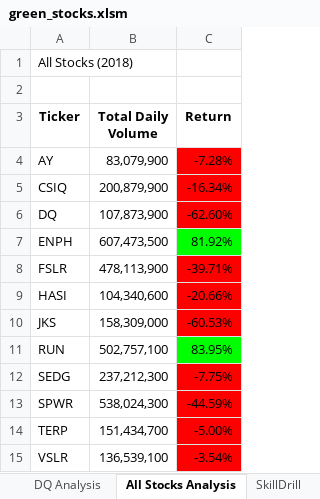
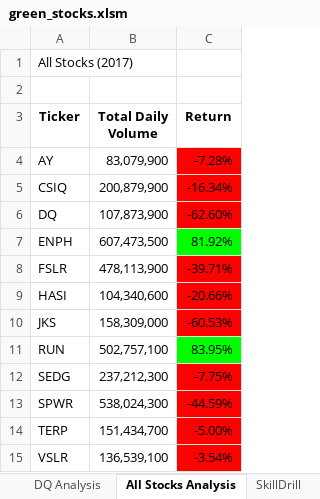
Before and after one commit to BiscuitButter/stock-analysis, an Excel workbook: green_stocks.xlsm, sheet All Stocks Analysis, drawn as a sheet; values as stored, in another font and other column widths than the file's, no borders; charts and pictures not drawn; the diff names each change by its address in the sheet, - before the commit and + after, or states it on an @@ line.

Commit message:
Add files via upload
2.5.2

```diff
--- a/green_stocks.xlsm (sheet All Stocks Analysis)
+++ b/green_stocks.xlsm (sheet All Stocks Analysis)
-A1 (Ticker): All Stocks (2018)
+A1 (Ticker): All Stocks (2017)
```
